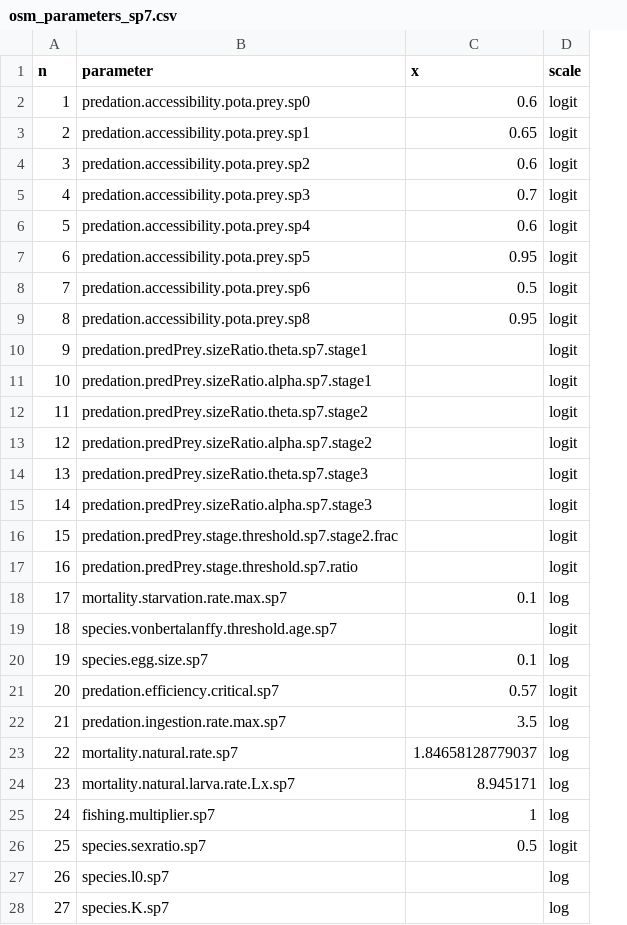
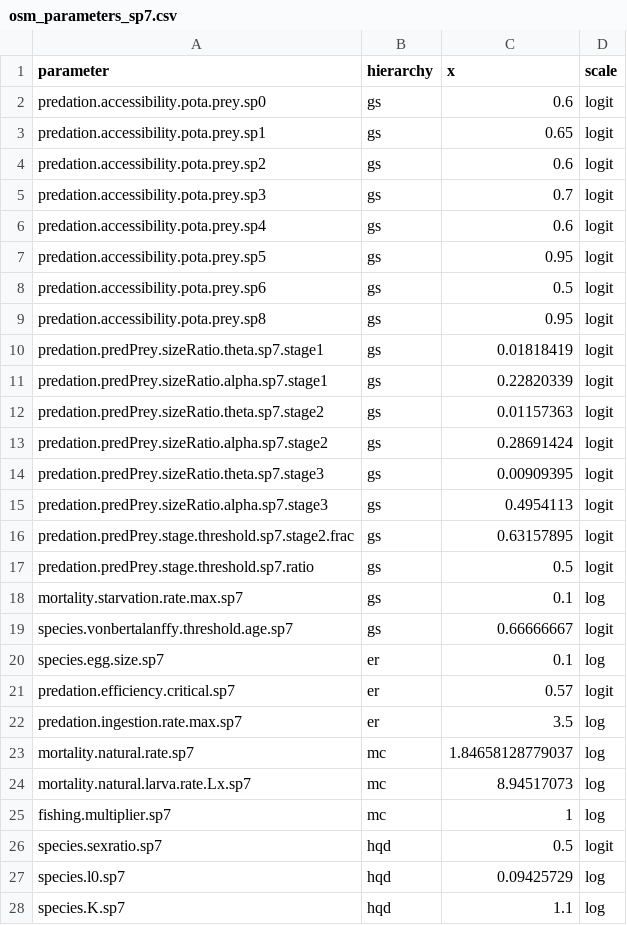
Before and after one commit to CriscelyLP/lujan_etal_2023_ua_osmose, a CSV file: 2.get-doe/dataPerturbation/osm_parameters_sp7.csv, drawn as a sheet; only a part is shown; removed rows and columns are numbered as before the commit, all else as after; the diff covers the shown part only; the diff names each change by its address in the sheet, - before the commit and + after, or states it on an @@ line.

Commit message:
New data perturbation csv's

```diff
--- a/2.get-doe/dataPerturbation/osm_parameters_sp7.csv
+++ b/2.get-doe/dataPerturbation/osm_parameters_sp7.csv
-column A (n), rows 2-28: 1 | 2 | 3 | 4 | 5 | 6 | 7 | 8 | 9 | 10 | 11 | 12 | 13 | 14 | 15 | 16 | 17 | 18 | 19 | 20 | 21 | 22 | 23 | 24 | 25 | 26 | 27
+column B (hierarchy), rows 2-28: gs | gs | gs | gs | gs | gs | gs | gs | gs | gs | gs | gs | gs | gs | gs | gs | gs | gs | er | er | er | mc | mc | mc | hqd | hqd | hqd
-C10 (x): (empty)
+C10 (x): 0.01818419
-C11 (x): (empty)
+C11 (x): 0.22820339
-C12 (x): (empty)
+C12 (x): 0.01157363
-C13 (x): (empty)
+C13 (x): 0.28691424
-C14 (x): (empty)
+C14 (x): 0.00909395
-C15 (x): (empty)
+C15 (x): 0.4954113
-C16 (x): (empty)
+C16 (x): 0.63157895
-C17 (x): (empty)
+C17 (x): 0.5
-C19 (x): (empty)
+C19 (x): 0.66666667
-C24 (x): 8.945171
+C24 (x): 8.94517073
-C27 (x): (empty)
+C27 (x): 0.09425729
-C28 (x): (empty)
+C28 (x): 1.1
```
Also changed, not shown: 2 edited cells elsewhere in this file, 2.get-doe/dataPerturbation/osm_parameters_sp0.csv, 2.get-doe/dataPerturbation/osm_parameters_sp1.csv, 6 other files.
